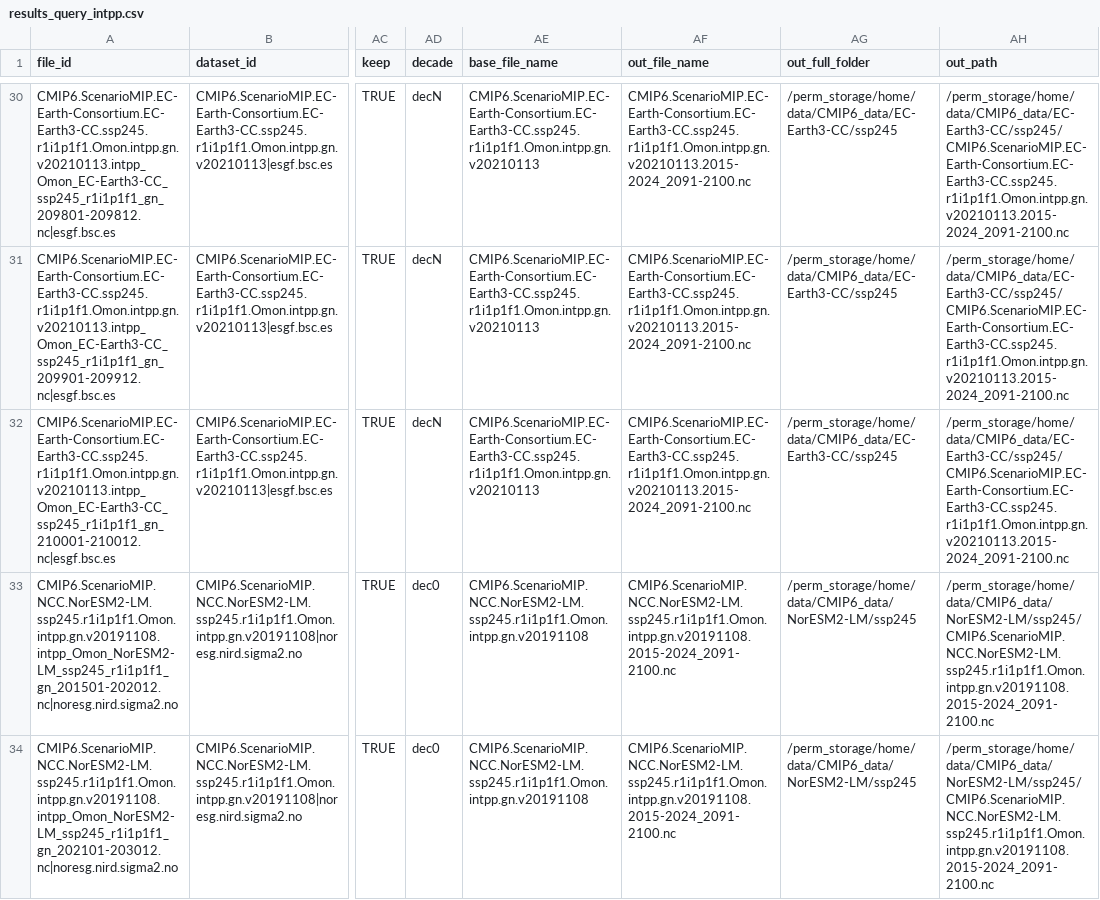
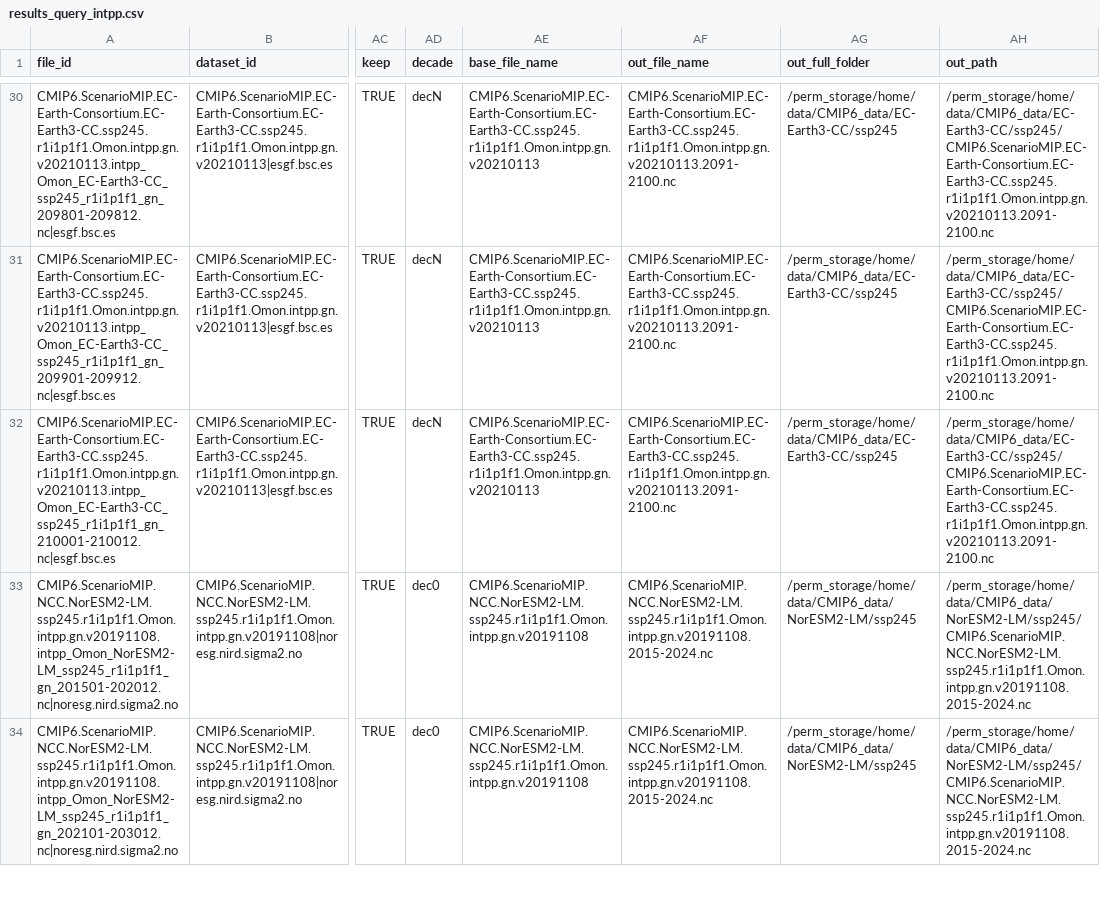
Before and after one commit to lidefi87/ESM_Processing, a CSV file: Outputs/results_query_intpp.csv, drawn as a sheet; only a part is shown, gaps mark what is left out; the diff covers the shown part only; the diff names each change by its address in the sheet, - before the commit and + after, or states it on an @@ line.

```diff
--- a/Outputs/results_query_intpp.csv
+++ b/Outputs/results_query_intpp.csv
-AF30:AF32 (out_file_name): CMIP6.ScenarioMIP.EC-Earth-Consortium.EC-Earth3-CC.ssp245.r1i1p1f1.Omon.intpp.gn.v20210113.2015-2024_2091-2100.nc
+AF30:AF32 (out_file_name): CMIP6.ScenarioMIP.EC-Earth-Consortium.EC-Earth3-CC.ssp245.r1i1p1f1.Omon.intpp.gn.v20210113.2091-2100.nc
-AH30:AH32 (out_path): /perm_storage/home/data/CMIP6_data/EC-Earth3-CC/ssp245/CMIP6.ScenarioMIP.EC-Earth-Consortium.EC-Earth3-CC.ssp245.r1i1p1f1.Omon.intpp.gn.v20210113.2015-2024_2091-2100.nc
+AH30:AH32 (out_path): /perm_storage/home/data/CMIP6_data/EC-Earth3-CC/ssp245/CMIP6.ScenarioMIP.EC-Earth-Consortium.EC-Earth3-CC.ssp245.r1i1p1f1.Omon.intpp.gn.v20210113.2091-2100.nc
-AF33:AF34 (out_file_name): CMIP6.ScenarioMIP.NCC.NorESM2-LM.ssp245.r1i1p1f1.Omon.intpp.gn.v20191108.2015-2024_2091-2100.nc
+AF33:AF34 (out_file_name): CMIP6.ScenarioMIP.NCC.NorESM2-LM.ssp245.r1i1p1f1.Omon.intpp.gn.v20191108.2015-2024.nc
-AH33:AH34 (out_path): /perm_storage/home/data/CMIP6_data/NorESM2-LM/ssp245/CMIP6.ScenarioMIP.NCC.NorESM2-LM.ssp245.r1i1p1f1.Omon.intpp.gn.v20191108.2015-2024_2091-2100.nc
+AH33:AH34 (out_path): /perm_storage/home/data/CMIP6_data/NorESM2-LM/ssp245/CMIP6.ScenarioMIP.NCC.NorESM2-LM.ssp245.r1i1p1f1.Omon.intpp.gn.v20191108.2015-2024.nc
```
Also changed, not shown: 70 edited cells elsewhere in this file, Outputs/results_merged.csv, Outputs/results_query.csv, 2 other files.
